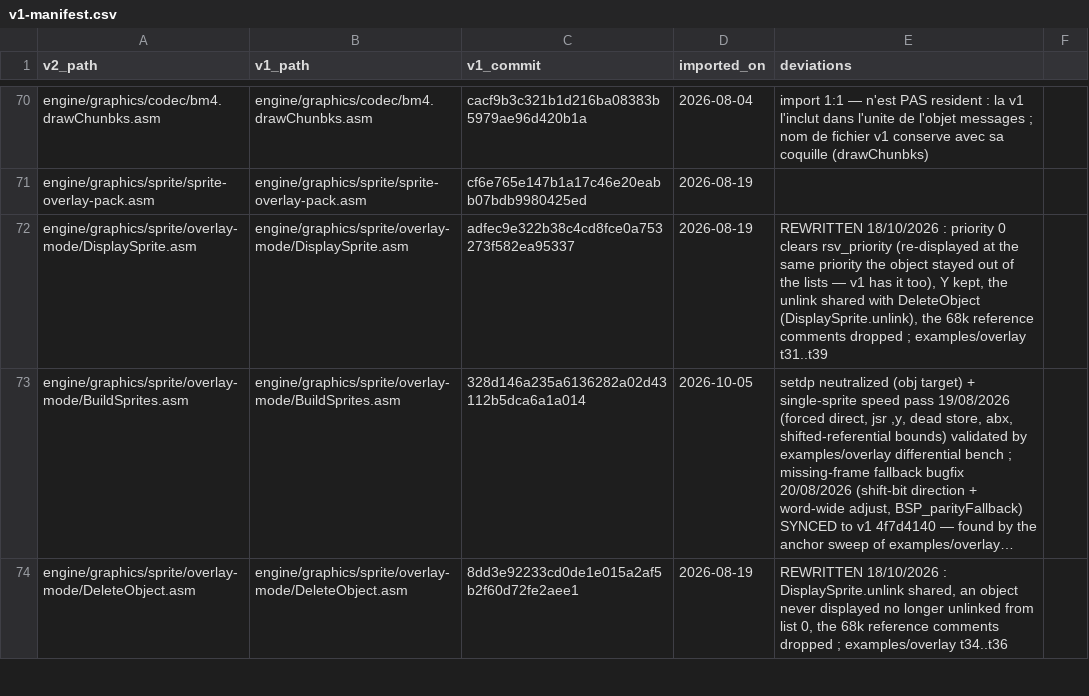
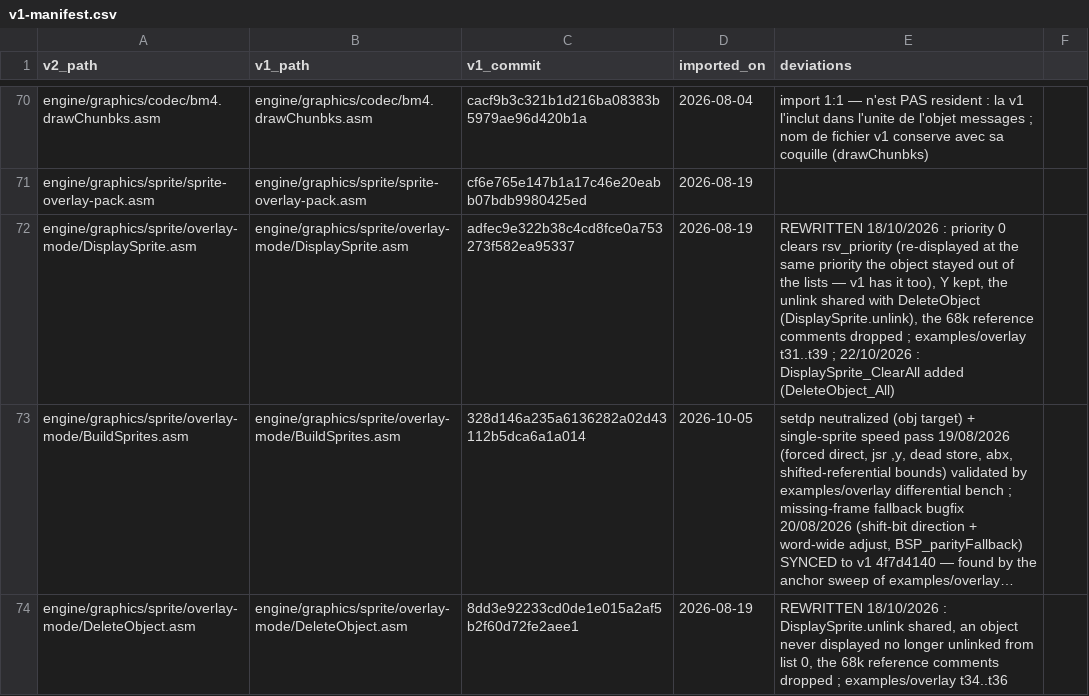
Before and after one commit to wide-dot/6809-game-builder, a CSV file: engine/v1-manifest.csv, drawn as a sheet; only a part is shown, gaps mark what is left out; long unchanged cells end in …; the diff names each change by its address in the sheet, - before the commit and + after, or states it on an @@ line.

```diff
--- a/engine/v1-manifest.csv
+++ b/engine/v1-manifest.csv
-E72 (deviations): …examples/overlay t31..t39
+E72 (deviations): …examples/overlay t31..t39 ; 22/10/2026 : DisplaySprite_ClearAll added (DeleteObject_All)
```
Also changed, not shown: 10 other files.
